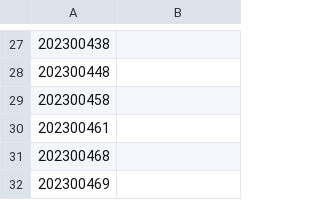
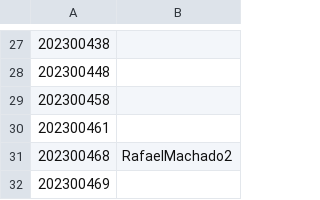
Before and after one commit to StuntsPT/pr_bio_2023-2024_assignments, a CSV file: students.csv, drawn as a sheet; only a part is shown, gaps mark what is left out.

```diff
--- a/students.csv
+++ b/students.csv
@@ -30,3 +30,3 @@
 202300461,
-202300468,
+202300468,RafaelMachado2
 202300469,
```
Also changed, not shown: 4 other files.
